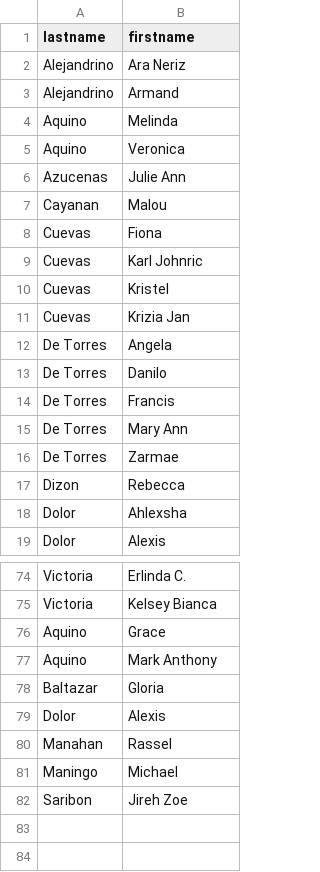
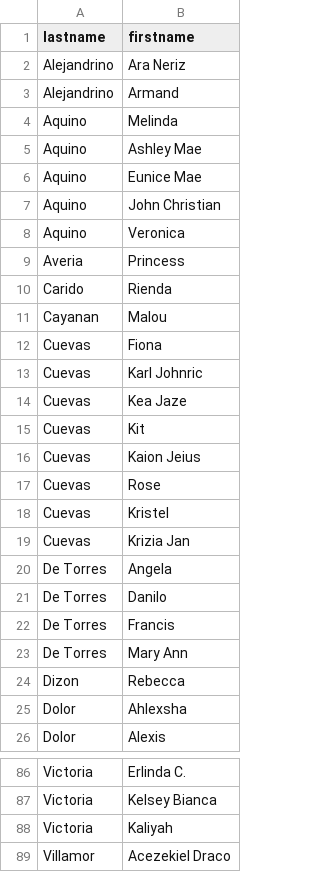
Before and after one commit to Syntheticz/daniel, a CSV file: prisma/data.csv, drawn as a sheet; only a part is shown, gaps mark what is left out; the diff covers the shown part only.

```diff
--- a/prisma/data.csv
+++ b/prisma/data.csv
@@ -4,4 +4,8 @@ Alejandrino, Armand
 Aquino, Melinda
+Aquino,Ashley Mae
+Aquino,Eunice Mae
+Aquino,John Christian
 Aquino, Veronica
-Azucenas, Julie Ann
+Averia,Princess
+Carido,Rienda
 Cayanan, Malou
@@ -10 +14,5 @@ Cuevas, Karl Johnric
+Cuevas,Kea Jaze
+Cuevas,Kit
+Cuevas,Kaion Jeius
+Cuevas,Rose
 Cuevas, Kristel
@@ -15,3 +23,2 @@ De Torres, Francis
 De Torres, Mary Ann
-De Torres, Zarmae
 Dizon, Rebecca
@@ -75,8 +87,3 @@ Victoria, Erlinda C.
 Victoria, Kelsey Bianca
-Aquino, Grace
-Aquino, Mark Anthony
-Baltazar, Gloria
-Dolor, Alexis
-Manahan, Rassel
-Maningo, Michael
-Saribon, Jireh Zoe
+Victoria,Kaliyah
+Villamor,Acezekiel Draco
```
Also changed, not shown: 10 added rows, 5 removed rows, 1 moved row and 1 edited cell elsewhere in this file, 20 other files.
